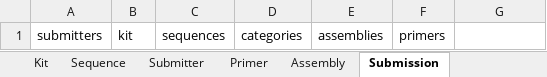
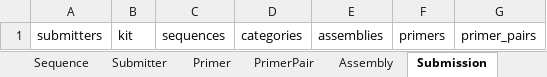
Before and after one commit to OpenCloning/linkml-assembly-submission, an Excel workbook: project/excel/linkml_assembly_submission.xlsx, sheet Submission, drawn as a sheet; values as stored, in another font and other column widths than the file's, no borders; the diff names each change by its address in the sheet, - before the commit and + after, or states it on an @@ line.

Commit message:
add primer pairs

```diff
--- a/project/excel/linkml_assembly_submission.xlsx (sheet Submission)
+++ b/project/excel/linkml_assembly_submission.xlsx (sheet Submission)
+sheet tab: PrimerPair
-G1: (empty)
+G1: primer_pairs
```
Also changed, not shown: 12 other files.
